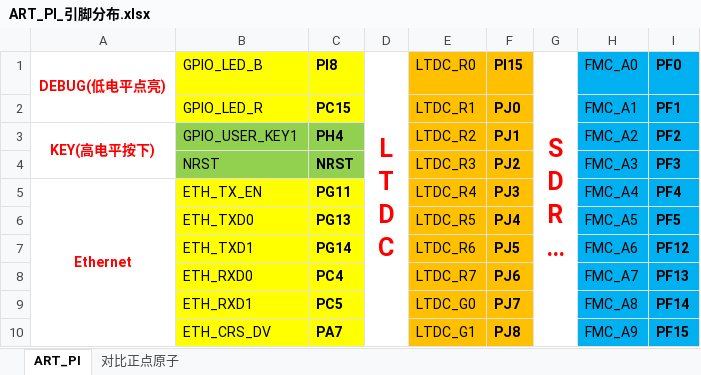
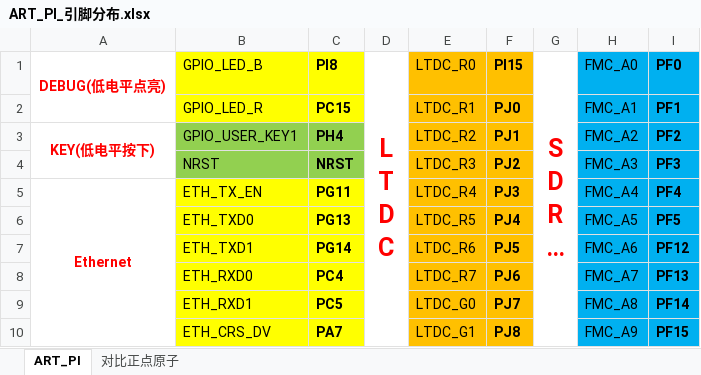
Before and after one commit to newbie-jiang/STM32H750XB, an Excel workbook: ART-PI硬件/ART_PI_引脚分布.xlsx, sheet ART_PI, drawn as a sheet; only a part is shown; long unchanged cells end in …; values as stored, in another font and other column widths than the file's, no borders; the diff names each change by its address in the sheet, - before the commit and + after, or states it on an @@ line.

```diff
--- a/ART-PI硬件/ART_PI_引脚分布.xlsx (sheet ART_PI)
+++ b/ART-PI硬件/ART_PI_引脚分布.xlsx (sheet ART_PI)
-A3 (DEBUG(低电平点亮)): KEY(高电平按下)
+A3 (DEBUG(低电平点亮)): KEY(低电平按下)
```
Also changed, not shown: 40 other files.
